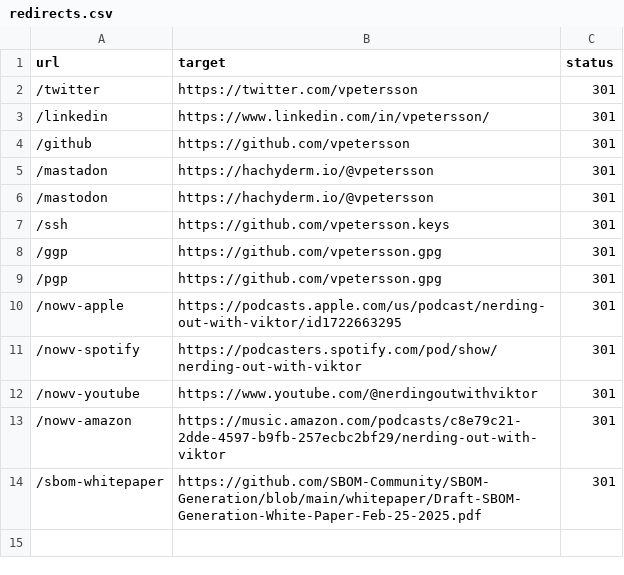
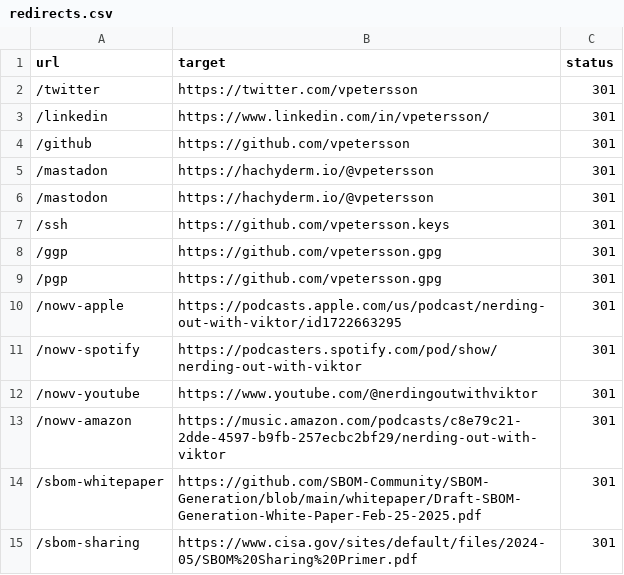
Before and after one commit to vpetersson/301, a CSV file: redirects.csv, drawn as a sheet.

Commit message:
Adds sharing primer

```diff
--- a/redirects.csv
+++ b/redirects.csv
@@ -14 +14,2 @@ url,target,status
 /sbom-whitepaper,https://github.com/SBOM-Community/SBOM-Generation/blob/main/whitepaper/Draft-SBOM-Generation-White-Paper-Feb-25-2025.pdf,301
+/sbom-sharing,https://www.cisa.gov/sites/default/files/2024-05/SBOM%20Sharing%20Primer.pdf,301
```
